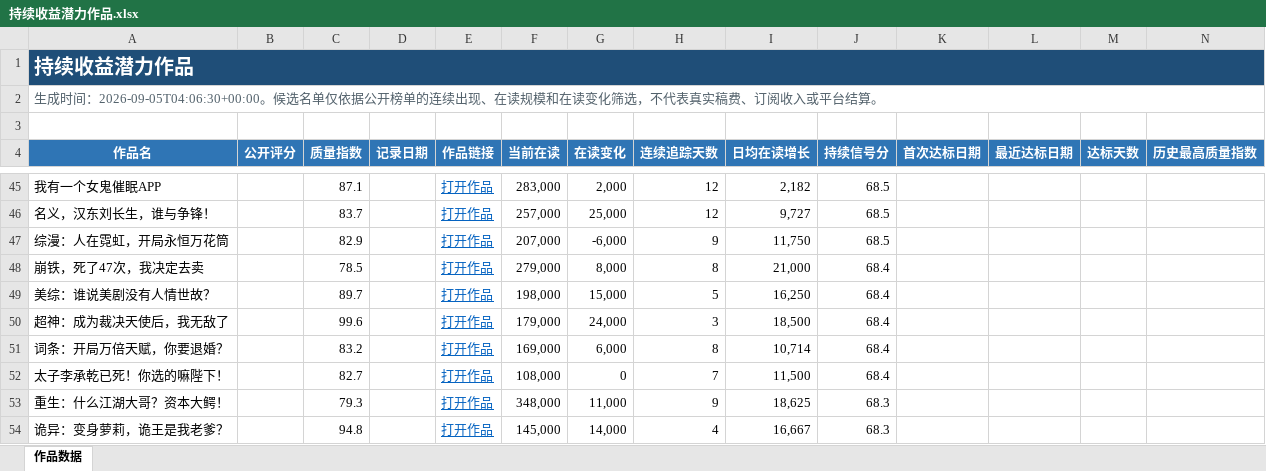
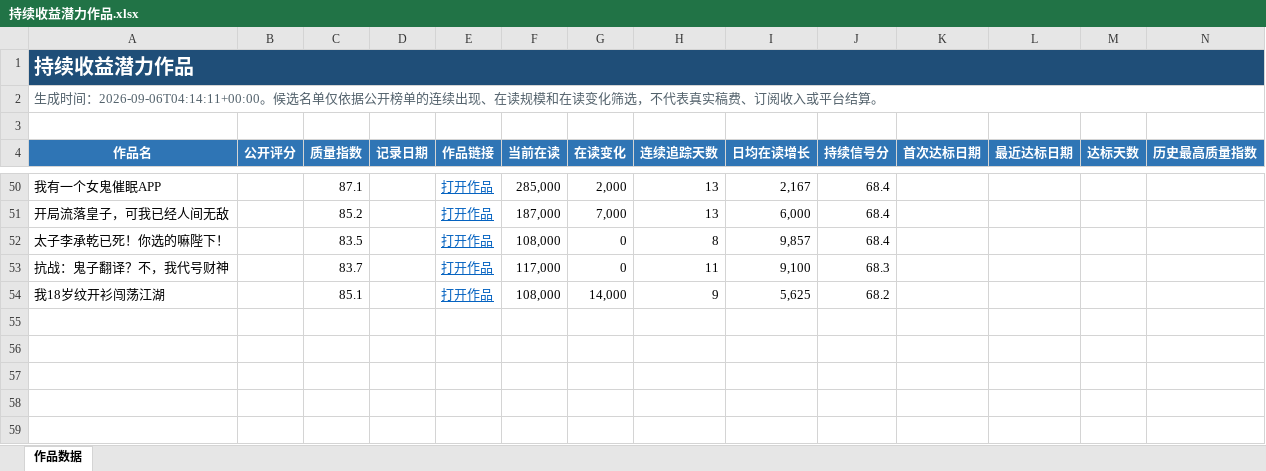
Before and after one commit to Ethan-Tangtang/fanqie-male-tracker, an Excel workbook: data/持续收益潜力作品.xlsx, sheet 作品数据, drawn as a sheet; only a part is shown, gaps mark what is left out; values as stored, in another font and other column widths than the file's, no borders; removed rows and columns are numbered as before the commit, all else as after; rows hold the shown columns only; the diff covers the shown part only; the diff names each change by its address in the sheet, - before the commit and + after, or states it on an @@ line.

```diff
--- a/data/持续收益潜力作品.xlsx (sheet 作品数据)
+++ b/data/持续收益潜力作品.xlsx (sheet 作品数据)
-A2 (作品名): …成时间：2026-09-05T04:06:30+00:00。候选名…
+A2 (作品名): …成时间：2026-09-06T04:14:11+00:00。候选名…
-F50 (当前在读): 283,000
+F50 (当前在读): 285,000
-H50 (连续追踪天数): 12
+H50 (连续追踪天数): 13
-I50 (日均在读增长): 2,182
+I50 (日均在读增长): 2,167
-J50 (持续信号分): 68.5
+J50 (持续信号分): 68.4
-row 46: 名义，汉东刘长生，谁与争锋！ |  | 83.7 |  | 打开作品 | 257,000 | 25,000 | 12 | 9,727 | 68.5
-row 47: 综漫：人在霓虹，开局永恒万花筒 |  | 82.9 |  | 打开作品 | 207,000 | -6,000 | 9 | 11,750 | 68.5
-row 48: 崩铁，死了47次，我决定去卖 |  | 78.5 |  | 打开作品 | 279,000 | 8,000 | 8 | 21,000 | 68.4
-row 49: 美综：谁说美剧没有人情世故？ |  | 89.7 |  | 打开作品 | 198,000 | 15,000 | 5 | 16,250 | 68.4
-row 50: 超神：成为裁决天使后，我无敌了 |  | 99.6 |  | 打开作品 | 179,000 | 24,000 | 3 | 18,500 | 68.4
-row 51: 词条：开局万倍天赋，你要退婚？ |  | 83.2 |  | 打开作品 | 169,000 | 6,000 | 8 | 10,714 | 68.4
+row 51: 开局流落皇子，可我已经人间无敌 |  | 85.2 |  | 打开作品 | 187,000 | 7,000 | 13 | 6,000 | 68.4
-C52 (质量指数): 82.7
+C52 (质量指数): 83.5
-H52 (连续追踪天数): 7
+H52 (连续追踪天数): 8
-I52 (日均在读增长): 11,500
+I52 (日均在读增长): 9,857
-row 53: 重生：什么江湖大哥？资本大鳄！ |  | 79.3 |  | 打开作品 | 348,000 | 11,000 | 9 | 18,625 | 68.3
-row 54: 诡异：变身萝莉，诡王是我老爹？ |  | 94.8 |  | 打开作品 | 145,000 | 14,000 | 4 | 16,667 | 68.3
+row 53: 抗战：鬼子翻译？不，我代号财神 |  | 83.7 |  | 打开作品 | 117,000 | 0 | 11 | 9,100 | 68.3
+row 54: 我18岁纹开衫闯荡江湖 |  | 85.1 |  | 打开作品 | 108,000 | 14,000 | 9 | 5,625 | 68.2
```
Also changed, not shown: 32 added rows, 27 removed rows and 73 edited cells elsewhere in this sheet, data/高质量作品历史库.xlsx, 4 other files.
